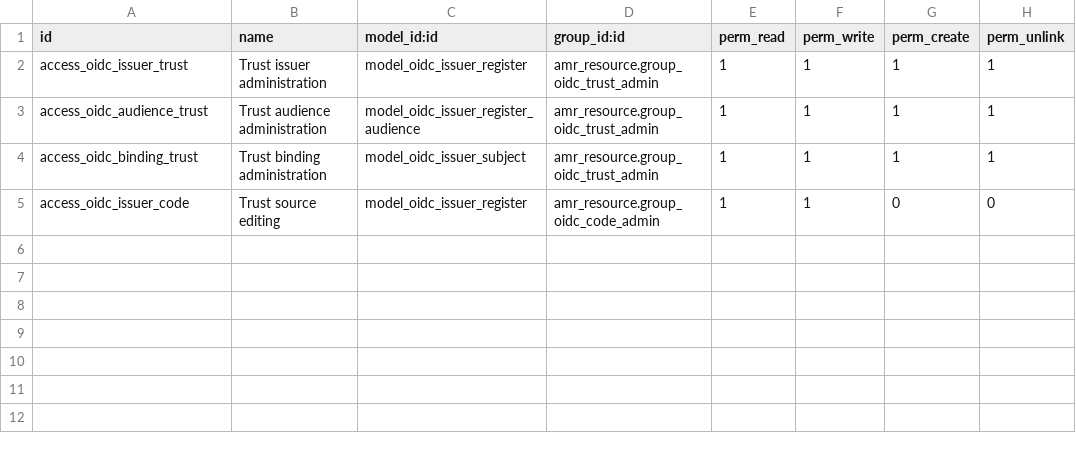
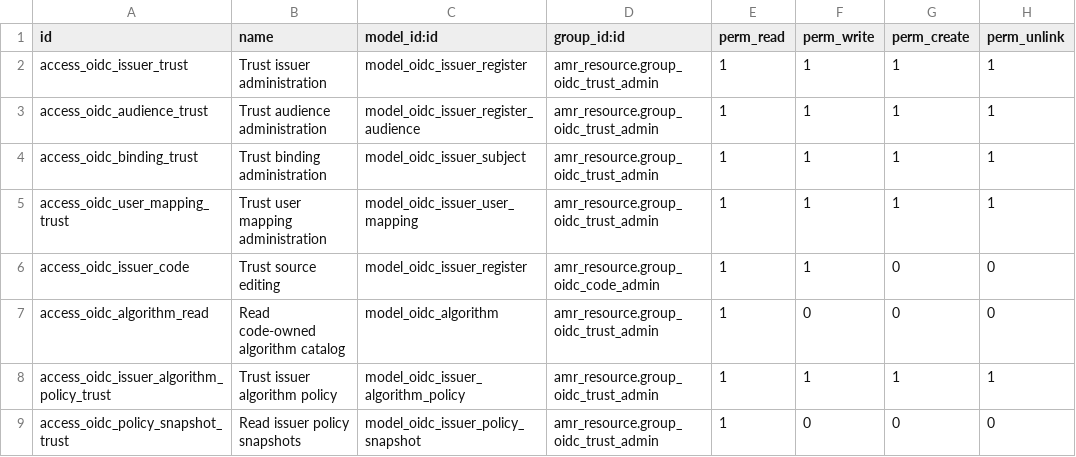
Before and after one commit to agusramdan/odoo_13_addons, a CSV file: amr_resource/security/ir.model.access.csv, drawn as a sheet; the diff names each change by its address in the sheet, - before the commit and + after, or states it on an @@ line.

Commit message:
feat(amr_resource): manual RS256 issuer verification (#12)
ADDONS13-56 Step 4 merge. Offline unit tests: 154 passed. Formal UAT remains accepted with waiver; L2 not run.

```diff
--- a/amr_resource/security/ir.model.access.csv
+++ b/amr_resource/security/ir.model.access.csv
+row 5: access_oidc_user_mapping_trust | Trust user mapping administration | model_oidc_issuer_user_mapping | amr_resource.group_oidc_trust_admin | 1 | 1 | 1 | 1
+row 7: access_oidc_algorithm_read | Read code-owned algorithm catalog | model_oidc_algorithm | amr_resource.group_oidc_trust_admin | 1 | 0 | 0 | 0
+row 8: access_oidc_issuer_algorithm_policy_trust | Trust issuer algorithm policy | model_oidc_issuer_algorithm_policy | amr_resource.group_oidc_trust_admin | 1 | 1 | 1 | 1
+row 9: access_oidc_policy_snapshot_trust | Read issuer policy snapshots | model_oidc_issuer_policy_snapshot | amr_resource.group_oidc_trust_admin | 1 | 0 | 0 | 0
```
Also changed, not shown: 11 other files.
